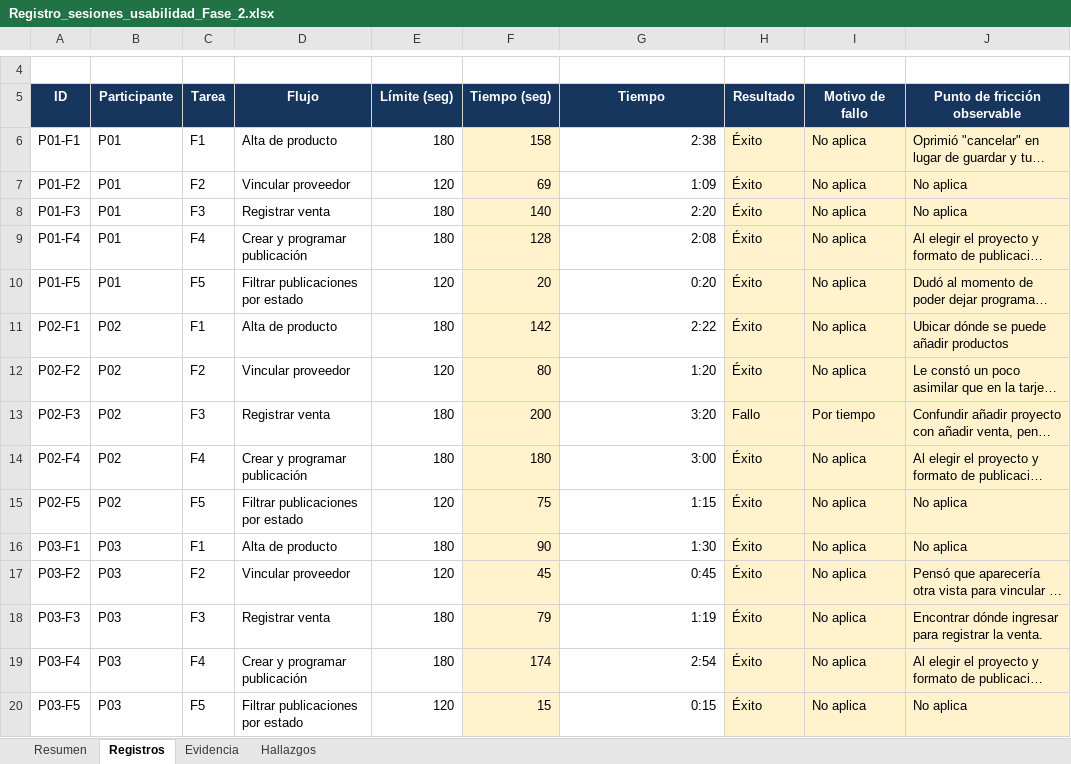
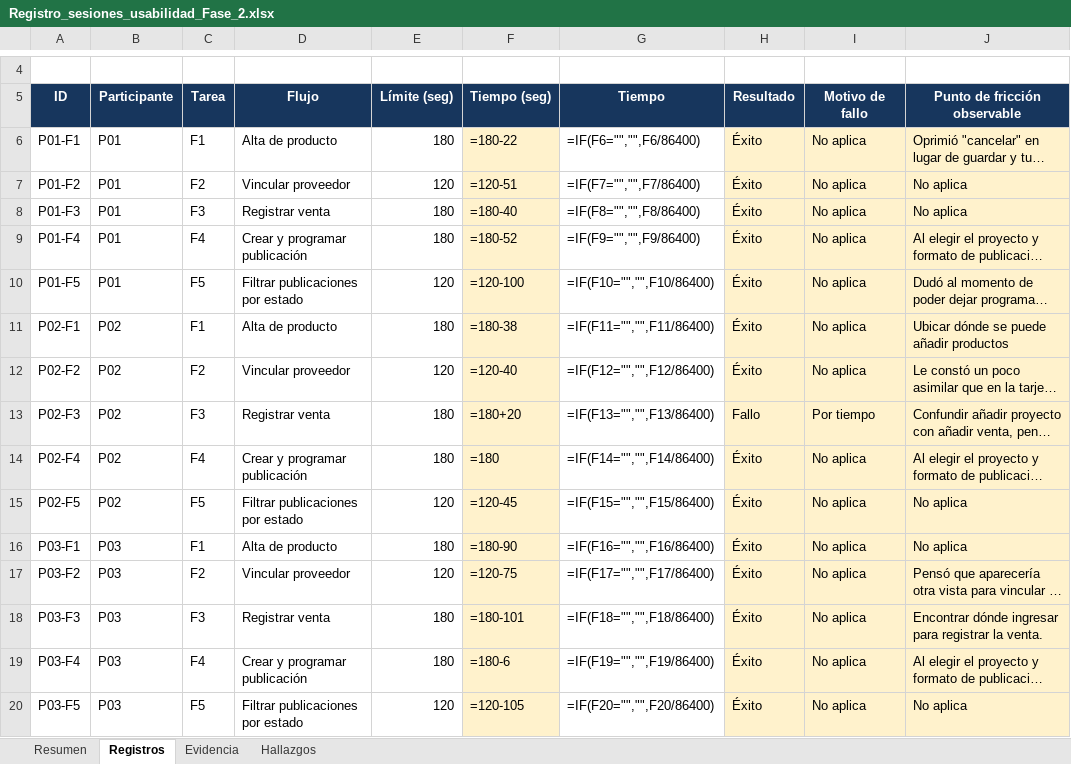
Before and after one commit to PabloVS044/Kontrol, an Excel workbook: docs/pruebas-usabilidad/Registro_sesiones_usabilidad_Fase_2.xlsx, sheet Registros, drawn as a sheet; only a part is shown, gaps mark what is left out; long unchanged cells end in …; values as stored, in another font and other column widths than the file's, no borders; formulas without a stored value are shown as written; conditional formats not drawn; the diff names each change by its address in the sheet, - before the commit and + after, or states it on an @@ line.

```diff
--- a/docs/pruebas-usabilidad/Registro_sesiones_usabilidad_Fase_2.xlsx (sheet Registros)
+++ b/docs/pruebas-usabilidad/Registro_sesiones_usabilidad_Fase_2.xlsx (sheet Registros)
-F6 (Tiempo (seg)): 158
+F6 (Tiempo (seg)): =180-22
-G6 (Tiempo): 2:38
+G6 (Tiempo): =IF(F6="","",F6/86400)
-F7 (Tiempo (seg)): 69
+F7 (Tiempo (seg)): =120-51
-G7 (Tiempo): 1:09
+G7 (Tiempo): =IF(F7="","",F7/86400)
-F8 (Tiempo (seg)): 140
+F8 (Tiempo (seg)): =180-40
-G8 (Tiempo): 2:20
+G8 (Tiempo): =IF(F8="","",F8/86400)
-F9 (Tiempo (seg)): 128
+F9 (Tiempo (seg)): =180-52
-G9 (Tiempo): 2:08
+G9 (Tiempo): =IF(F9="","",F9/86400)
-F10 (Tiempo (seg)): 20
+F10 (Tiempo (seg)): =120-100
-G10 (Tiempo): 0:20
+G10 (Tiempo): =IF(F10="","",F10/86400)
-F11 (Tiempo (seg)): 142
+F11 (Tiempo (seg)): =180-38
-G11 (Tiempo): 2:22
+G11 (Tiempo): =IF(F11="","",F11/86400)
-F12 (Tiempo (seg)): 80
+F12 (Tiempo (seg)): =120-40
-G12 (Tiempo): 1:20
+G12 (Tiempo): =IF(F12="","",F12/86400)
-F13 (Tiempo (seg)): 200
+F13 (Tiempo (seg)): =180+20
-G13 (Tiempo): 3:20
+G13 (Tiempo): =IF(F13="","",F13/86400)
-F14 (Tiempo (seg)): 180
+F14 (Tiempo (seg)): =180
-G14 (Tiempo): 3:00
+G14 (Tiempo): =IF(F14="","",F14/86400)
-F15 (Tiempo (seg)): 75
+F15 (Tiempo (seg)): =120-45
-G15 (Tiempo): 1:15
+G15 (Tiempo): =IF(F15="","",F15/86400)
-F16 (Tiempo (seg)): 90
+F16 (Tiempo (seg)): =180-90
-G16 (Tiempo): 1:30
+G16 (Tiempo): =IF(F16="","",F16/86400)
-F17 (Tiempo (seg)): 45
+F17 (Tiempo (seg)): =120-75
-G17 (Tiempo): 0:45
+G17 (Tiempo): =IF(F17="","",F17/86400)
-F18 (Tiempo (seg)): 79
+F18 (Tiempo (seg)): =180-101
-G18 (Tiempo): 1:19
+G18 (Tiempo): =IF(F18="","",F18/86400)
-F19 (Tiempo (seg)): 174
+F19 (Tiempo (seg)): =180-6
-G19 (Tiempo): 2:54
+G19 (Tiempo): =IF(F19="","",F19/86400)
-F20 (Tiempo (seg)): 15
+F20 (Tiempo (seg)): =120-105
-G20 (Tiempo): 0:15
+G20 (Tiempo): =IF(F20="","",F20/86400)
```
Also changed, not shown: sheet Hallazgos, sheet Resumen, sheet Evidencia, 2 other files.
